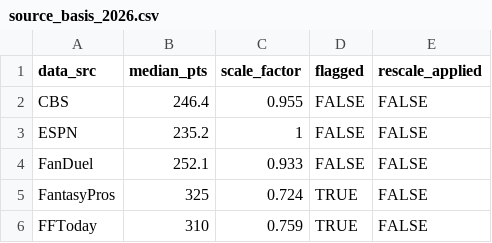
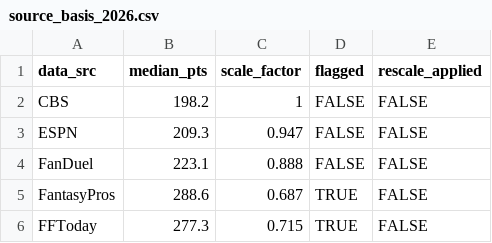
Before and after one commit to mikemartin/fantasy-football-auction-optimizer, a CSV file: data/source_basis_2026.csv, drawn as a sheet.

```diff
--- a/data/source_basis_2026.csv
+++ b/data/source_basis_2026.csv
@@ -1,6 +1,6 @@
 "data_src","median_pts","scale_factor","flagged","rescale_applied"
-"CBS",246.4,0.955,FALSE,FALSE
-"ESPN",235.2,1,FALSE,FALSE
-"FanDuel",252.1,0.933,FALSE,FALSE
-"FantasyPros",325,0.724,TRUE,FALSE
-"FFToday",310,0.759,TRUE,FALSE
+"CBS",198.2,1,FALSE,FALSE
+"ESPN",209.3,0.947,FALSE,FALSE
+"FanDuel",223.1,0.888,FALSE,FALSE
+"FantasyPros",288.6,0.687,TRUE,FALSE
+"FFToday",277.3,0.715,TRUE,FALSE
```
Also changed, not shown: data/projections_raw_2026.csv, data/value_sheet_2026.csv, 1 other file.
